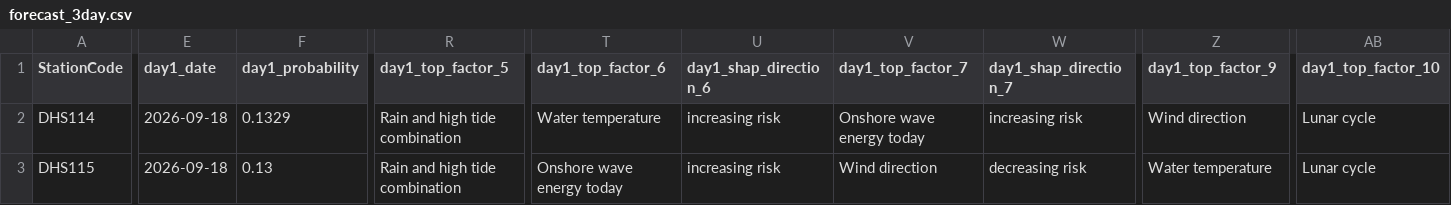
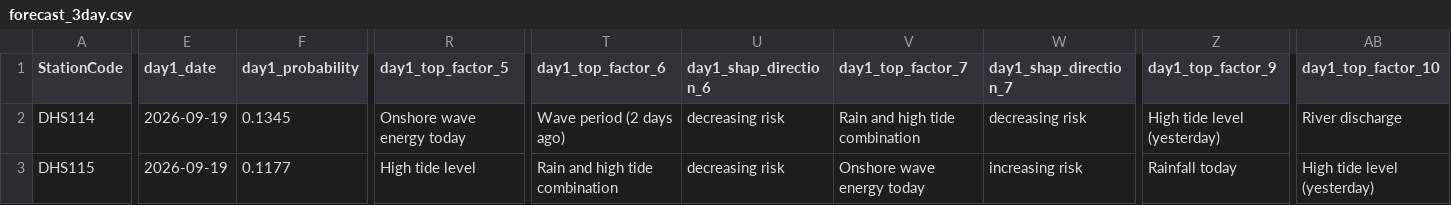
Before and after one commit to eymoney13/hermosa-pilot-dashboard, a CSV file: public/data/hermosa/forecast_3day.csv, drawn as a sheet; only a part is shown, gaps mark what is left out; the diff covers the shown part only; the diff names each change by its address in the sheet, - before the commit and + after, or states it on an @@ line.

```diff
--- a/public/data/hermosa/forecast_3day.csv
+++ b/public/data/hermosa/forecast_3day.csv
-E2:E3 (day1_date): 2026-09-18
+E2:E3 (day1_date): 2026-09-19
-F2 (day1_probability): 0.1329
+F2 (day1_probability): 0.1345
-R2 (day1_top_factor_5): Rain and high tide combination
+R2 (day1_top_factor_5): Onshore wave energy today
-T2 (day1_top_factor_6): Water temperature
+T2 (day1_top_factor_6): Wave period (2 days ago)
-U2:U3 (day1_shap_direction_6): increasing risk
+U2:U3 (day1_shap_direction_6): decreasing risk
-V2 (day1_top_factor_7): Onshore wave energy today
+V2 (day1_top_factor_7): Rain and high tide combination
-W2 (day1_shap_direction_7): increasing risk
+W2 (day1_shap_direction_7): decreasing risk
-Z2 (day1_top_factor_9): Wind direction
+Z2 (day1_top_factor_9): High tide level (yesterday)
-AB2 (day1_top_factor_10): Lunar cycle
+AB2 (day1_top_factor_10): River discharge
-F3 (day1_probability): 0.13
+F3 (day1_probability): 0.1177
-R3 (day1_top_factor_5): Rain and high tide combination
+R3 (day1_top_factor_5): High tide level
-T3 (day1_top_factor_6): Onshore wave energy today
+T3 (day1_top_factor_6): Rain and high tide combination
-V3 (day1_top_factor_7): Wind direction
+V3 (day1_top_factor_7): Onshore wave energy today
-W3 (day1_shap_direction_7): decreasing risk
+W3 (day1_shap_direction_7): increasing risk
-Z3 (day1_top_factor_9): Water temperature
+Z3 (day1_top_factor_9): Rainfall today
-AB3 (day1_top_factor_10): Lunar cycle
+AB3 (day1_top_factor_10): High tide level (yesterday)
```
Also changed, not shown: 134 edited cells elsewhere in this file, public/data/hermosa/history_3day.csv.
